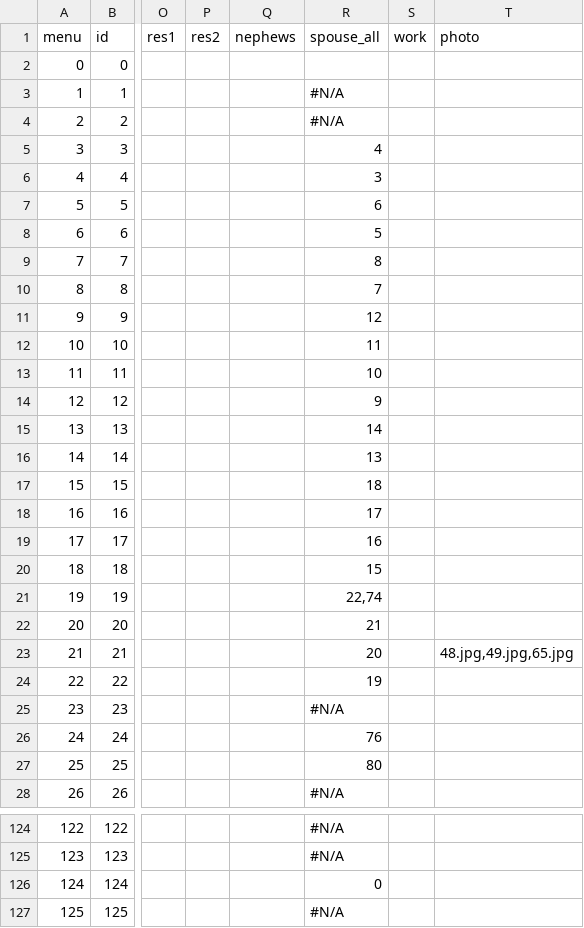
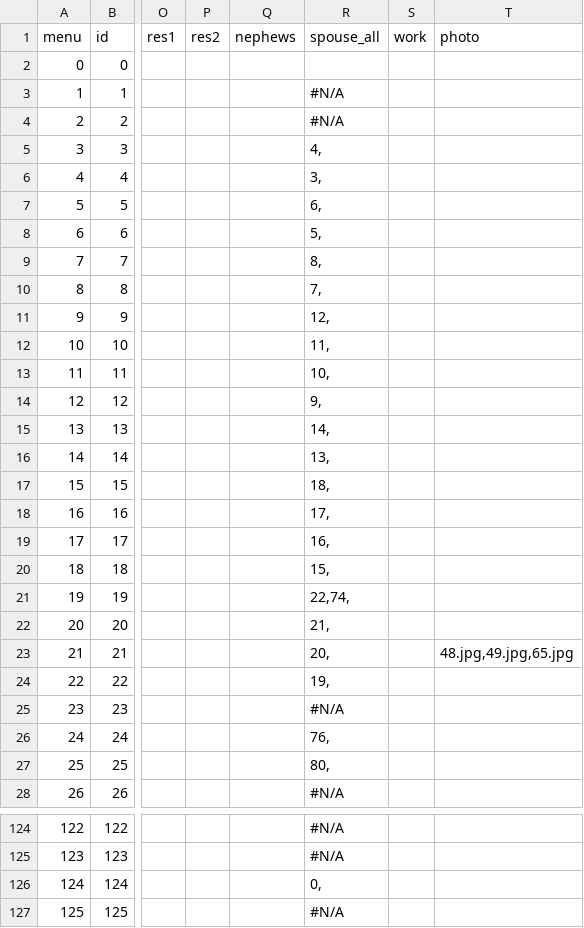
Before and after one commit to Itzamna/family, a CSV file: _data/family.csv, drawn as a sheet; only a part is shown, gaps mark what is left out; the diff covers the shown part only; the diff names each change by its address in the sheet, - before the commit and + after, or states it on an @@ line.

```diff
--- a/_data/family.csv
+++ b/_data/family.csv
-R5 (spouse_all): 4
+R5 (spouse_all): 4,
-R6 (spouse_all): 3
+R6 (spouse_all): 3,
-R7 (spouse_all): 6
+R7 (spouse_all): 6,
-R8 (spouse_all): 5
+R8 (spouse_all): 5,
-R9 (spouse_all): 8
+R9 (spouse_all): 8,
-R10 (spouse_all): 7
+R10 (spouse_all): 7,
-R11 (spouse_all): 12
+R11 (spouse_all): 12,
-R12 (spouse_all): 11
+R12 (spouse_all): 11,
-R13 (spouse_all): 10
+R13 (spouse_all): 10,
-R14 (spouse_all): 9
+R14 (spouse_all): 9,
-R15 (spouse_all): 14
+R15 (spouse_all): 14,
-R16 (spouse_all): 13
+R16 (spouse_all): 13,
-R17 (spouse_all): 18
+R17 (spouse_all): 18,
-R18 (spouse_all): 17
+R18 (spouse_all): 17,
-R19 (spouse_all): 16
+R19 (spouse_all): 16,
-R20 (spouse_all): 15
+R20 (spouse_all): 15,
-R21 (spouse_all): 22,74
+R21 (spouse_all): 22,74,
-R22 (spouse_all): 21
+R22 (spouse_all): 21,
-R23 (spouse_all): 20
+R23 (spouse_all): 20,
-R24 (spouse_all): 19
+R24 (spouse_all): 19,
-R26 (spouse_all): 76
+R26 (spouse_all): 76,
-R27 (spouse_all): 80
+R27 (spouse_all): 80,
-R126 (spouse_all): 0
+R126 (spouse_all): 0,
```
Also changed, not shown: 78 edited cells elsewhere in this file, 2 other files.
